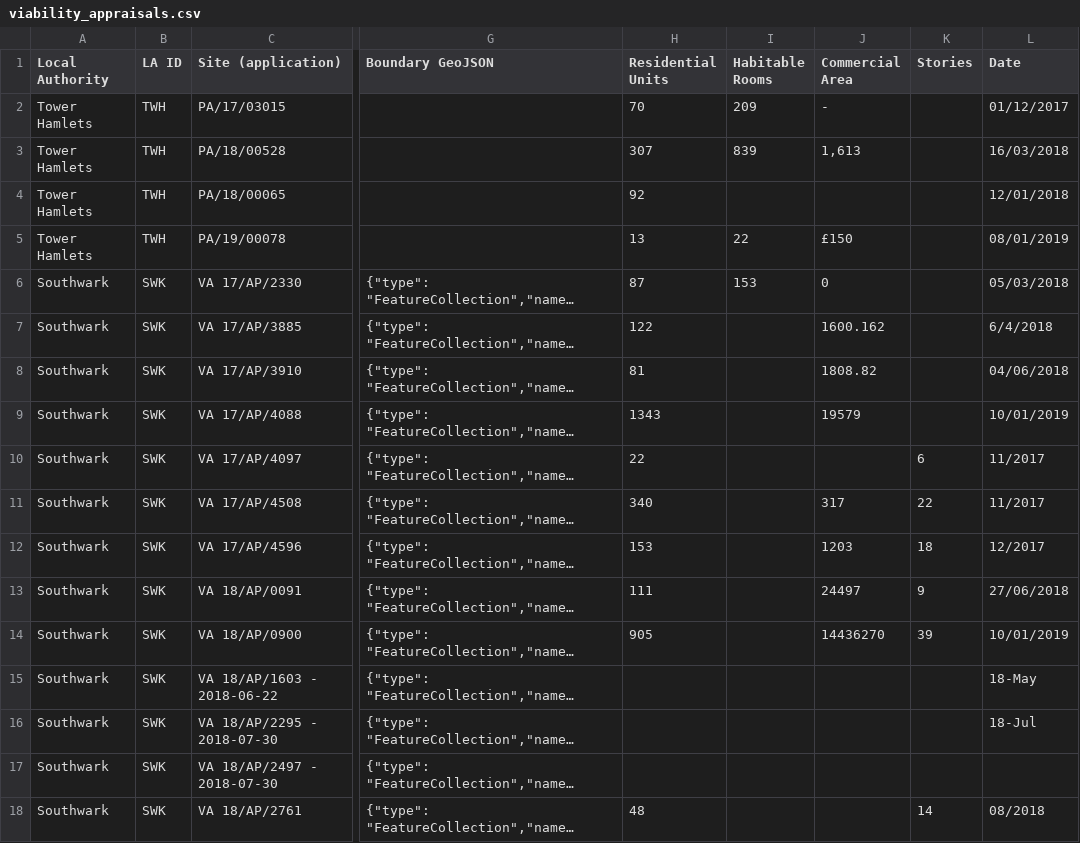
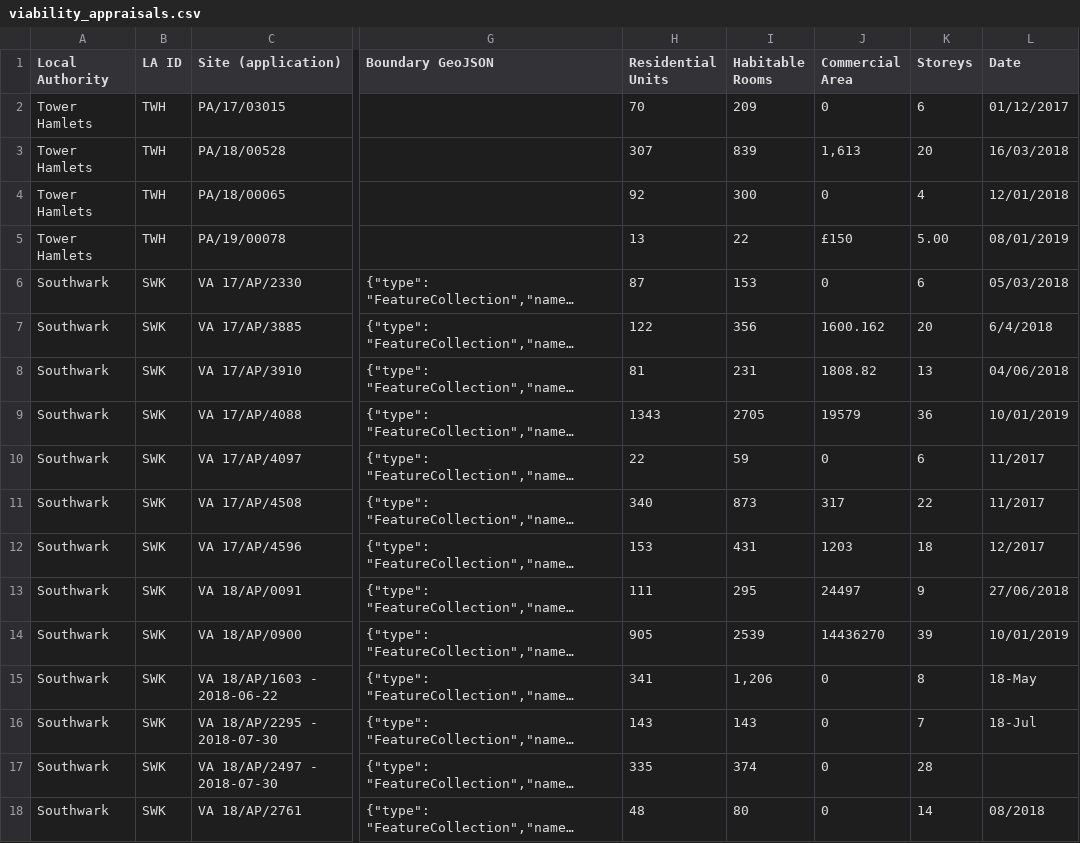
Before and after one commit to wearefuturegov/viability-comparison-api, a CSV file: lib/viability_appraisals.csv, drawn as a sheet; only a part is shown, gaps mark what is left out; long unchanged cells end in …; the diff covers the shown part only; the diff names each change by its address in the sheet, - before the commit and + after, or states it on an @@ line.

Commit message:
New made up data to fill in filter nulls

```diff
--- a/lib/viability_appraisals.csv
+++ b/lib/viability_appraisals.csv
-K1: Stories
+K1: Storeys
-J2 (Commercial Area): -
+J2 (Commercial Area): 0
-K2 (Storeys): (empty)
+K2 (Storeys): 6
-K3 (Storeys): (empty)
+K3 (Storeys): 20
-I4 (Habitable Rooms): (empty)
+I4 (Habitable Rooms): 300
-J4 (Commercial Area): (empty)
+J4 (Commercial Area): 0
-K4 (Storeys): (empty)
+K4 (Storeys): 4
-K5 (Storeys): (empty)
+K5 (Storeys): 5.00
-K6 (Storeys): (empty)
+K6 (Storeys): 6
-I7 (Habitable Rooms): (empty)
+I7 (Habitable Rooms): 356
-K7 (Storeys): (empty)
+K7 (Storeys): 20
-I8 (Habitable Rooms): (empty)
+I8 (Habitable Rooms): 231
-K8 (Storeys): (empty)
+K8 (Storeys): 13
-I9 (Habitable Rooms): (empty)
+I9 (Habitable Rooms): 2705
-K9 (Storeys): (empty)
+K9 (Storeys): 36
-I10 (Habitable Rooms): (empty)
+I10 (Habitable Rooms): 59
-J10 (Commercial Area): (empty)
+J10 (Commercial Area): 0
-I11 (Habitable Rooms): (empty)
+I11 (Habitable Rooms): 873
-I12 (Habitable Rooms): (empty)
+I12 (Habitable Rooms): 431
-I13 (Habitable Rooms): (empty)
+I13 (Habitable Rooms): 295
-I14 (Habitable Rooms): (empty)
+I14 (Habitable Rooms): 2539
-H15 (Residential Units): (empty)
+H15 (Residential Units): 341
-I15 (Habitable Rooms): (empty)
+I15 (Habitable Rooms): 1,206
-J15:J18 (Commercial Area): (empty)
+J15:J18 (Commercial Area): 0
-K15 (Storeys): (empty)
+K15 (Storeys): 8
-H16 (Residential Units): (empty)
+H16 (Residential Units): 143
-I16 (Habitable Rooms): (empty)
+I16 (Habitable Rooms): 143
-K16 (Storeys): (empty)
+K16 (Storeys): 7
-H17 (Residential Units): (empty)
+H17 (Residential Units): 335
-I17 (Habitable Rooms): (empty)
+I17 (Habitable Rooms): 374
-K17 (Storeys): (empty)
+K17 (Storeys): 28
-I18 (Habitable Rooms): (empty)
+I18 (Habitable Rooms): 80
```
Also changed, not shown: 20 edited cells elsewhere in this file, 1 other file.
